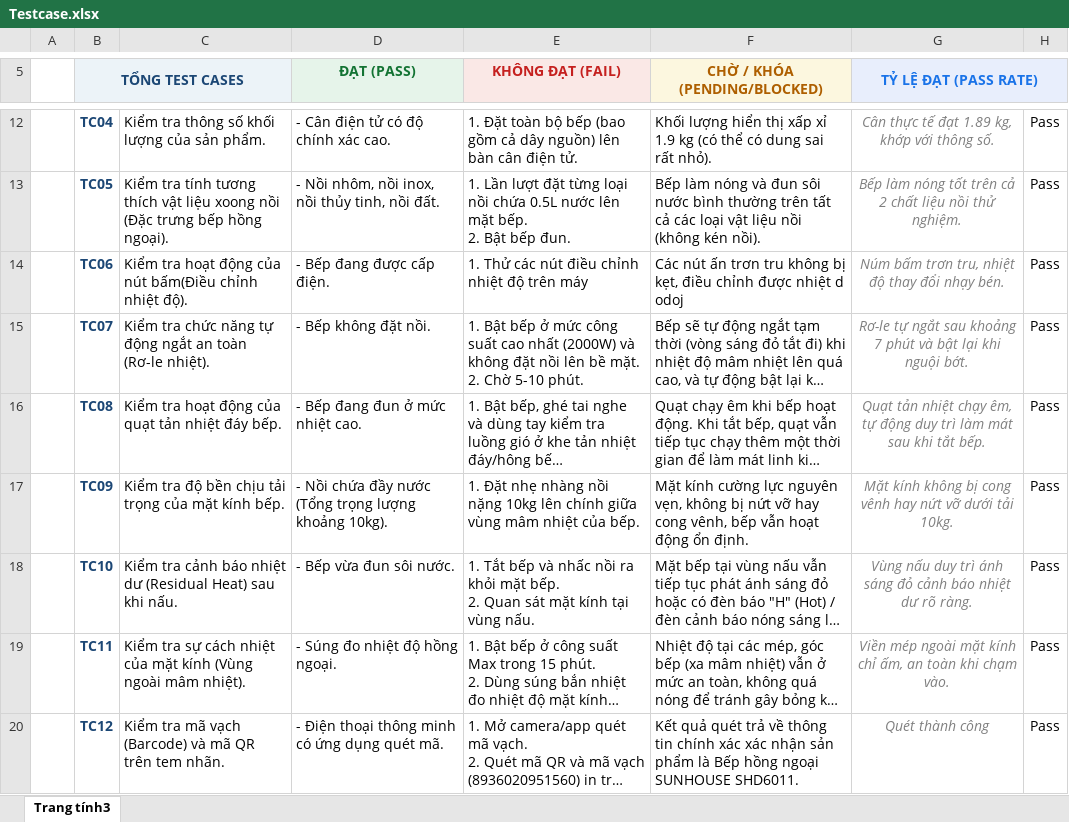
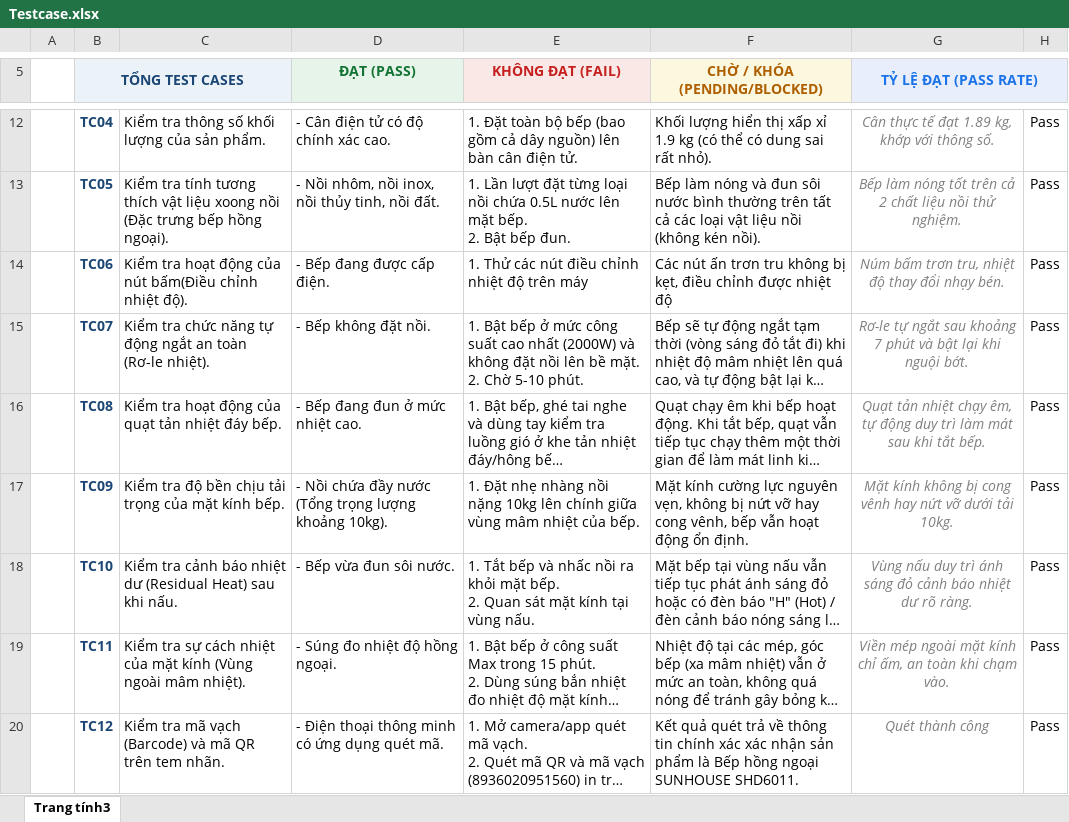
Before and after one commit to duongtronghoa6a-debug/-TEST-HW01, an Excel workbook: Testcase.xlsx, sheet Trang tính3, drawn as a sheet; only a part is shown, gaps mark what is left out; long unchanged cells end in …; values as stored, in another font and other column widths than the file's, no borders; charts and pictures not drawn; the diff covers the shown part only; the diff names each change by its address in the sheet, - before the commit and + after, or states it on an @@ line.

```diff
--- a/Testcase.xlsx (sheet Trang tính3)
+++ b/Testcase.xlsx (sheet Trang tính3)
-F14 (CHỜ / KHÓA (PENDING/BLOCKED)): …được nhiệt d odoj
+F14 (CHỜ / KHÓA (PENDING/BLOCKED)): …được nhiệt độ
```
Also changed, not shown: 14 added rows, 5 removed rows and 2 edited cells elsewhere in this sheet, 1 other file.
